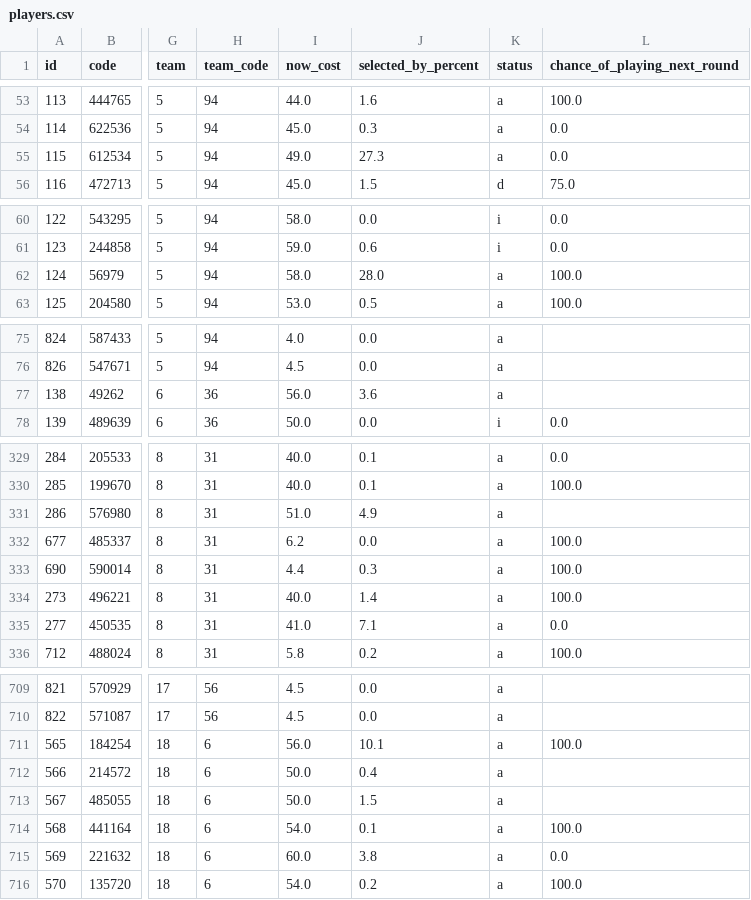
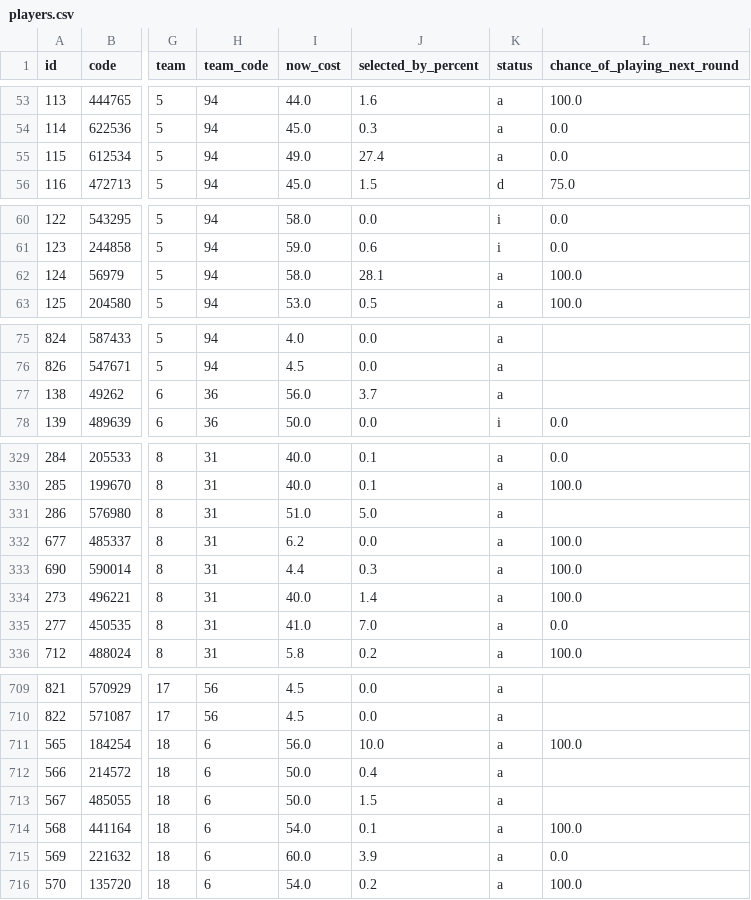
Before and after one commit to quocanhdayyy/footballmanager, a CSV file: data/players.csv, drawn as a sheet; only a part is shown, gaps mark what is left out; the diff covers the shown part only; the diff names each change by its address in the sheet, - before the commit and + after, or states it on an @@ line.

Commit message:
Pipeline run 2026-09-24 10:25 UTC

```diff
--- a/data/players.csv
+++ b/data/players.csv
-J55 (selected_by_percent): 27.3
+J55 (selected_by_percent): 27.4
-J62 (selected_by_percent): 28.0
+J62 (selected_by_percent): 28.1
-J77 (selected_by_percent): 3.6
+J77 (selected_by_percent): 3.7
-J331 (selected_by_percent): 4.9
+J331 (selected_by_percent): 5.0
-J335 (selected_by_percent): 7.1
+J335 (selected_by_percent): 7.0
-J711 (selected_by_percent): 10.1
+J711 (selected_by_percent): 10.0
-J715 (selected_by_percent): 3.8
+J715 (selected_by_percent): 3.9
```
Also changed, not shown: 11 edited cells elsewhere in this file.
